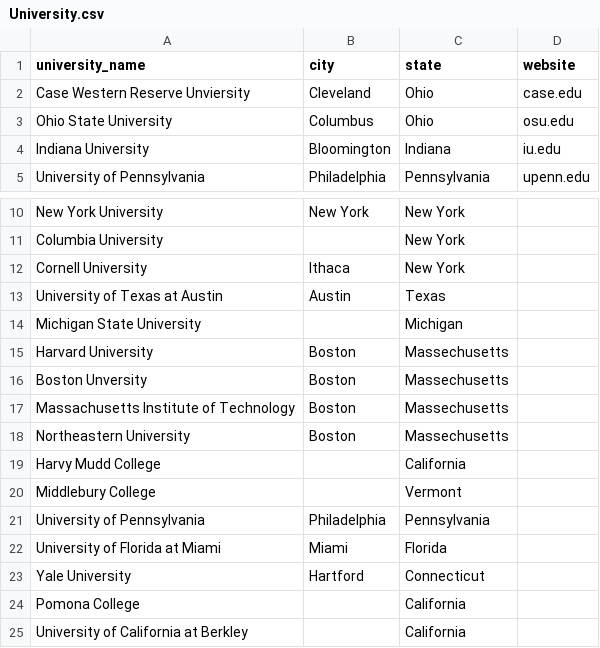
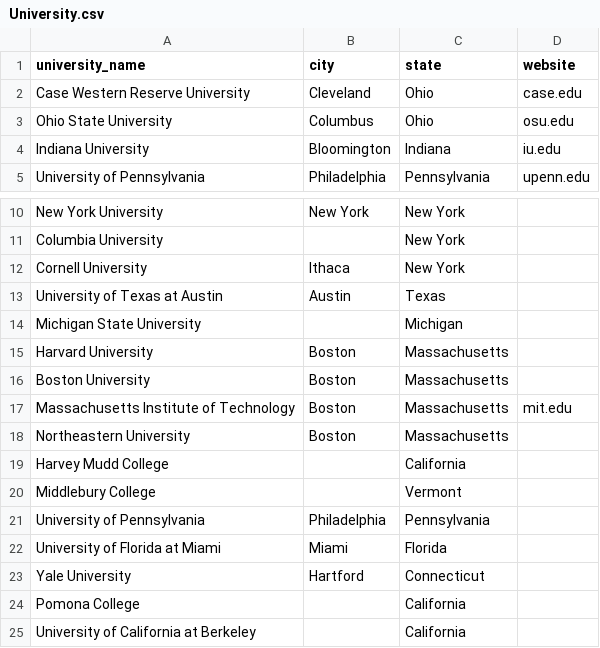
Before and after one commit to pgajjala/ProjectBasedOrgs, a CSV file: backend/sql_files/fake_data/University.csv, drawn as a sheet; only a part is shown, gaps mark what is left out.

```diff
--- a/backend/sql_files/fake_data/University.csv
+++ b/backend/sql_files/fake_data/University.csv
@@ -1,3 +1,3 @@
 university_name,city,state,website
-Case Western Reserve Unviersity,Cleveland,Ohio,case.edu
+Case Western Reserve University,Cleveland,Ohio,case.edu
 Ohio State University  ,Columbus,Ohio,osu.edu
@@ -14,7 +14,7 @@ University of Texas at Austin,Austin,Texas,
 Michigan State University,,Michigan,
-Harvard University,Boston,Massechusetts,
-Boston Unversity,Boston,Massechusetts,
-Massachusetts Institute of Technology,Boston,Massechusetts,
-Northeastern University,Boston,Massechusetts,
-Harvy Mudd College,,California,
+Harvard University,Boston,Massachusetts,
+Boston University,Boston,Massachusetts,
+Massachusetts Institute of Technology,Boston,Massachusetts,mit.edu
+Northeastern University,Boston,Massachusetts,
+Harvey Mudd College,,California,
 Middlebury College,,Vermont,
@@ -24,2 +24,2 @@ Yale University,Hartford,Connecticut,
 Pomona College,,California,
-University of California at Berkley,,California,
+University of California at Berkeley,,California,
```
Also changed, not shown: 8 other files.
